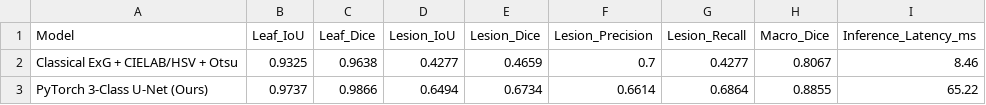
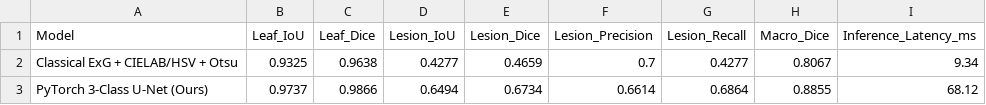
Before and after one commit to myd9890/J26-IT-408, a CSV file: results/tables/table1_segmentation_metrics.csv, drawn as a sheet.

```diff
--- a/results/tables/table1_segmentation_metrics.csv
+++ b/results/tables/table1_segmentation_metrics.csv
@@ -1,3 +1,3 @@
 Model,Leaf_IoU,Leaf_Dice,Lesion_IoU,Lesion_Dice,Lesion_Precision,Lesion_Recall,Macro_Dice,Inference_Latency_ms
-Classical ExG + CIELAB/HSV + Otsu,0.9325,0.9638,0.4277,0.4659,0.7,0.4277,0.8067,8.46
-PyTorch 3-Class U-Net (Ours),0.9737,0.9866,0.6494,0.6734,0.6614,0.6864,0.8855,65.22
+Classical ExG + CIELAB/HSV + Otsu,0.9325,0.9638,0.4277,0.4659,0.7,0.4277,0.8067,9.34
+PyTorch 3-Class U-Net (Ours),0.9737,0.9866,0.6494,0.6734,0.6614,0.6864,0.8855,68.12
```
Also changed, not shown: results/tables/table2_severity_models.csv, results/tables/table3_fusion_spearman_ablation.csv, 19 other files.
